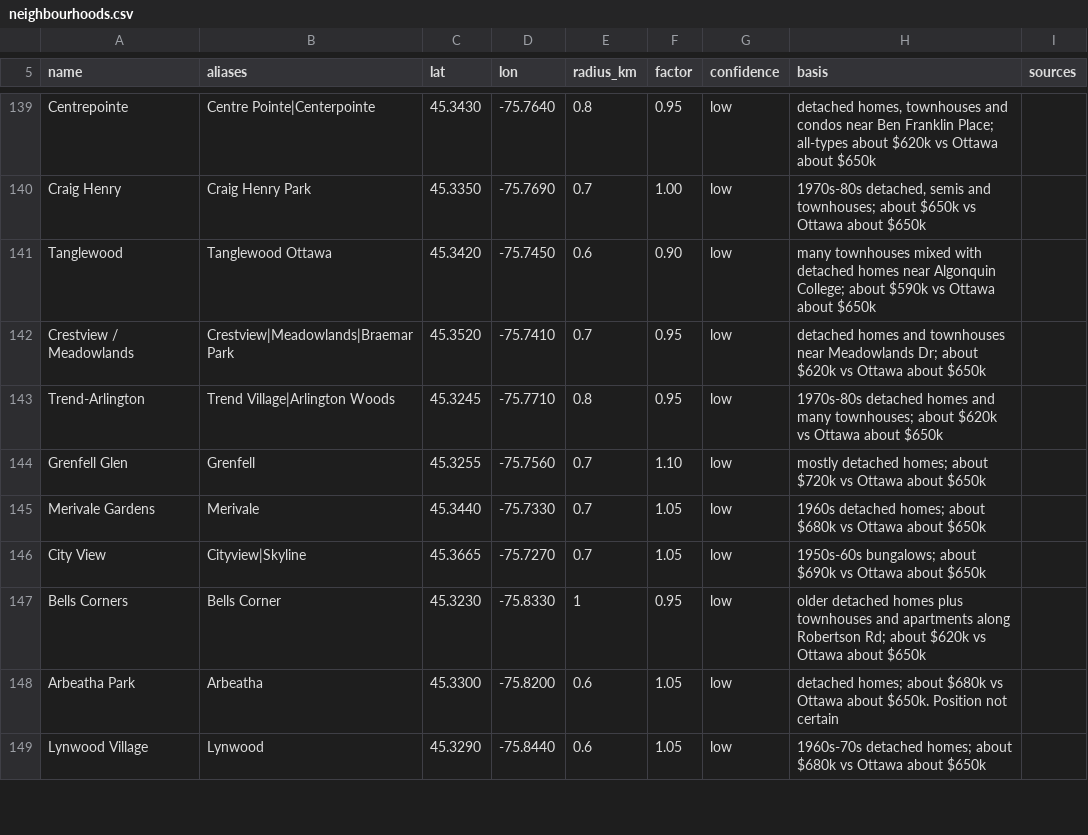
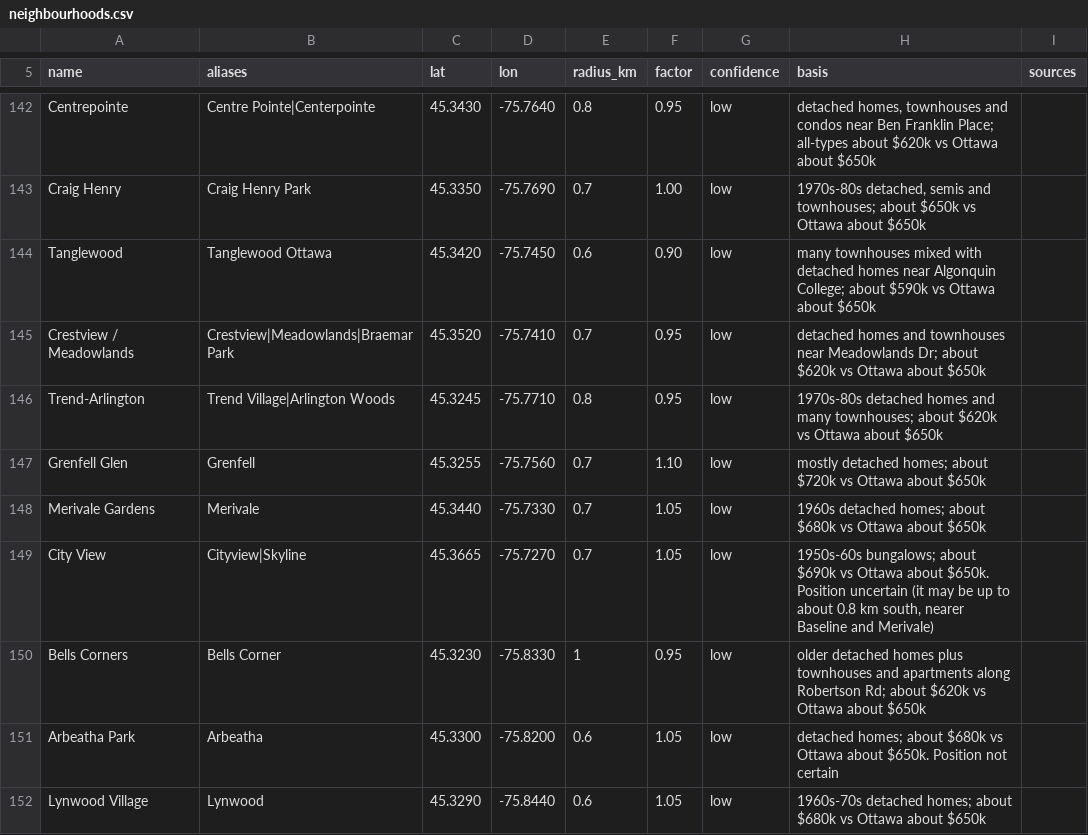
Before and after one commit to mfren022/blah, a CSV file: OttawaHomePrice/app/src/main/assets/data/neighbourhoods.csv, drawn as a sheet; only a part is shown, gaps mark what is left out; the diff covers the shown part only.

```diff
--- a/OttawaHomePrice/app/src/main/assets/data/neighbourhoods.csv
+++ b/OttawaHomePrice/app/src/main/assets/data/neighbourhoods.csv
@@ -145,3 +148,3 @@ Grenfell Glen,Grenfell,45.3255,-75.7560,0.7,1.10,low,mostly detached homes; abou
 Merivale Gardens,Merivale,45.3440,-75.7330,0.7,1.05,low,1960s detached homes; about $680k vs Ottawa about $650k,
-City View,Cityview|Skyline,45.3665,-75.7270,0.7,1.05,low,1950s-60s bungalows; about $690k vs Ottawa about $650k,
+City View,Cityview|Skyline,45.3665,-75.7270,0.7,1.05,low,"1950s-60s bungalows; about $690k vs Ottawa about $650k. Position uncertain (it may be up to about 0.8 km south, nearer Baseline and Merivale)",
 Bells Corners,Bells Corner,45.3230,-75.8330,1,0.95,low,older detached homes plus townhouses and apartments along Robertson Rd; about $620k vs Ottawa about $650k,
```
Also changed, not shown: 6 added rows, 3 removed rows and 49 edited cells elsewhere in this file, OttawaHomePrice/app/src/main/assets/data/map.csv, OttawaHomePrice/app/src/main/assets/data/postal_areas.csv, 5 other files.
